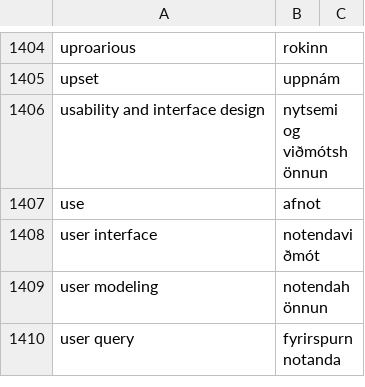
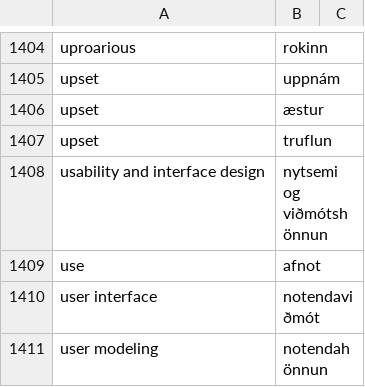
Before and after one commit to judyfong/dictionary, a CSV file: general.csv, drawn as a sheet; only a part is shown, gaps mark what is left out; the shorter side is filled out with more unchanged rows.

Commit message:
Update general.csv

```diff
--- a/general.csv
+++ b/general.csv
@@ -1405,2 +1405,4 @@ uproarious,rokinn
 upset,uppnám
+upset,æstur
+upset,truflun
 usability and interface design,nytsemi og viðmótshönnun
```
